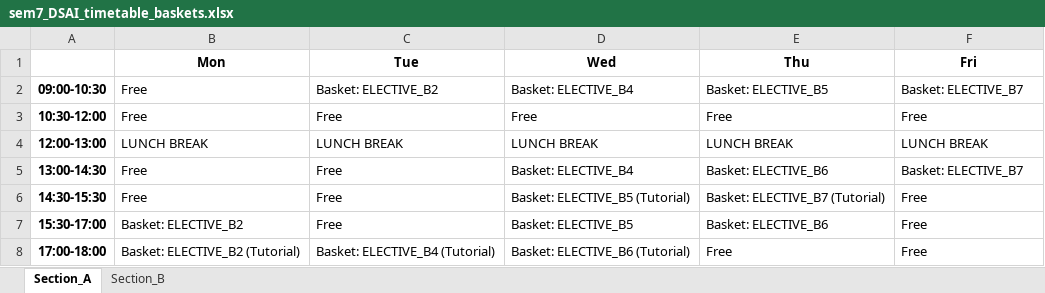
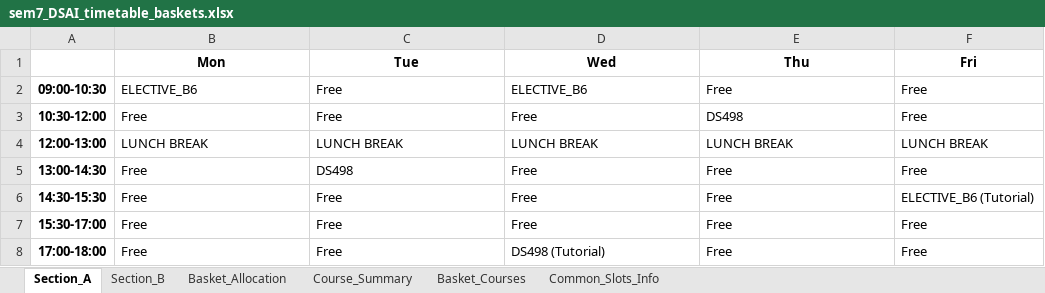
Before and after one commit to rishita7558/timetable-generator-Logic-Beyond, an Excel workbook: backend/output_timetables/sem7_DSAI_timetable_baskets.xlsx, sheet Section_A, drawn as a sheet; values as stored, in another font and other column widths than the file's, no borders; the diff names each change by its address in the sheet, - before the commit and + after, or states it on an @@ line.

Commit message:
Enforced common elective slots with day separation for all branches & sections

```diff
--- a/backend/output_timetables/sem7_DSAI_timetable_baskets.xlsx (sheet Section_A)
+++ b/backend/output_timetables/sem7_DSAI_timetable_baskets.xlsx (sheet Section_A)
+sheet tab: Basket_Allocation
+sheet tab: Course_Summary
+sheet tab: Basket_Courses
+sheet tab: Common_Slots_Info
-B2 (Mon): Free
+B2 (Mon): ELECTIVE_B6
-C2 (Tue): Basket: ELECTIVE_B2
+C2 (Tue): Free
-D2 (Wed): Basket: ELECTIVE_B4
+D2 (Wed): ELECTIVE_B6
-E2 (Thu): Basket: ELECTIVE_B5
+E2 (Thu): Free
-F2 (Fri): Basket: ELECTIVE_B7
+F2 (Fri): Free
-E3 (Thu): Free
+E3 (Thu): DS498
-C5 (Tue): Free
+C5 (Tue): DS498
-D5 (Wed): Basket: ELECTIVE_B4
+D5 (Wed): Free
-E5 (Thu): Basket: ELECTIVE_B6
+E5 (Thu): Free
-F5 (Fri): Basket: ELECTIVE_B7
+F5 (Fri): Free
-D6 (Wed): Basket: ELECTIVE_B5 (Tutorial)
+D6 (Wed): Free
-E6 (Thu): Basket: ELECTIVE_B7 (Tutorial)
+E6 (Thu): Free
-F6 (Fri): Free
+F6 (Fri): ELECTIVE_B6 (Tutorial)
-B7 (Mon): Basket: ELECTIVE_B2
+B7 (Mon): Free
-D7 (Wed): Basket: ELECTIVE_B5
+D7 (Wed): Free
-E7 (Thu): Basket: ELECTIVE_B6
+E7 (Thu): Free
-B8 (Mon): Basket: ELECTIVE_B2 (Tutorial)
+B8 (Mon): Free
-C8 (Tue): Basket: ELECTIVE_B4 (Tutorial)
+C8 (Tue): Free
-D8 (Wed): Basket: ELECTIVE_B6 (Tutorial)
+D8 (Wed): DS498 (Tutorial)
```
Also changed, not shown: sheet Section_B, backend/output_timetables/sem3_CSE_timetable_baskets.xlsx, backend/output_timetables/sem3_DSAI_timetable_baskets.xlsx, 13 other files.
